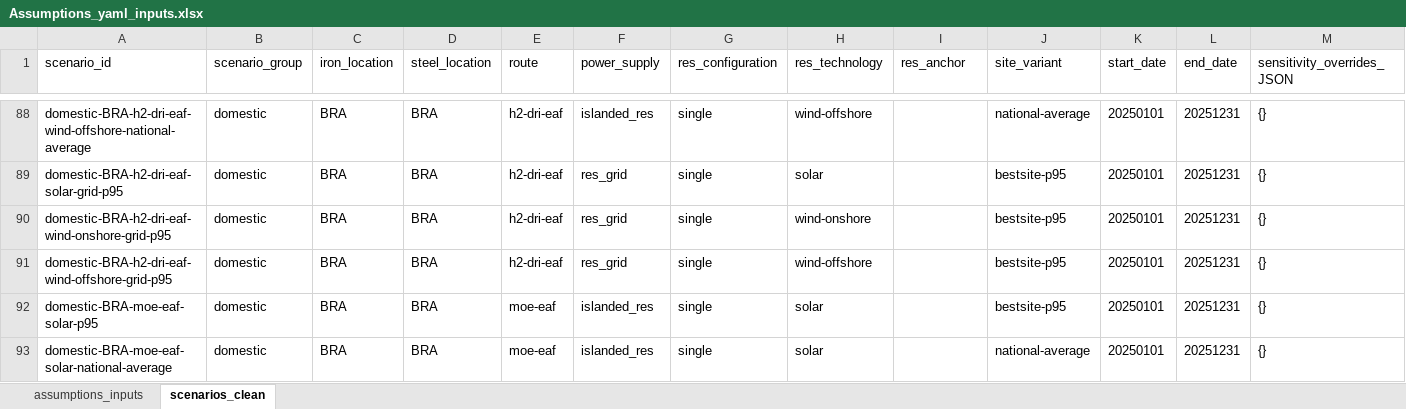
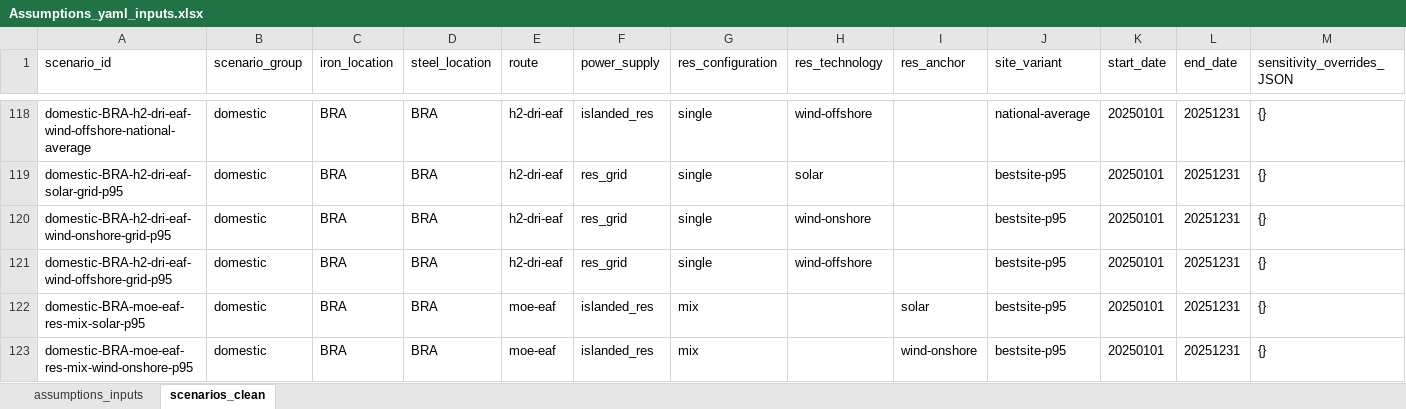
Before and after one commit to Paul-Particle/lcox-steel, an Excel workbook: data/assumptions/Assumptions_yaml_inputs.xlsx, sheet scenarios_clean, drawn as a sheet; only a part is shown, gaps mark what is left out; the shorter side is filled out with more unchanged rows; values as stored, in another font and other column widths than the file's, no borders; the diff covers the shown part only; the diff names each change by its address in the sheet, - before the commit and + after, or states it on an @@ line.

```diff
--- a/data/assumptions/Assumptions_yaml_inputs.xlsx (sheet scenarios_clean)
+++ b/data/assumptions/Assumptions_yaml_inputs.xlsx (sheet scenarios_clean)
+row 122: domestic-BRA-moe-eaf-res-mix-solar-p95 | domestic | BRA | BRA | moe-eaf | islanded_res | mix |  | solar | bestsite-p95 | 20250101 | 20251231 | {}
+row 123: domestic-BRA-moe-eaf-res-mix-wind-onshore-p95 | domestic | BRA | BRA | moe-eaf | islanded_res | mix |  | wind-onshore | bestsite-p95 | 20250101 | 20251231 | {}
```
Also changed, not shown: 99 added rows elsewhere in this sheet, 1 other file.
